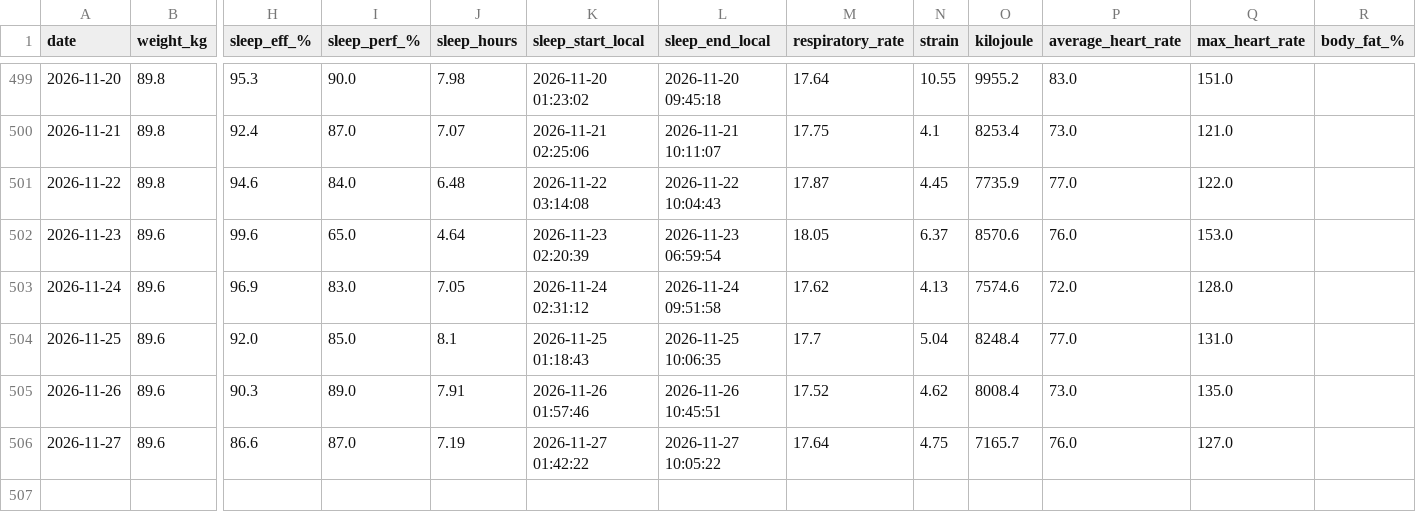
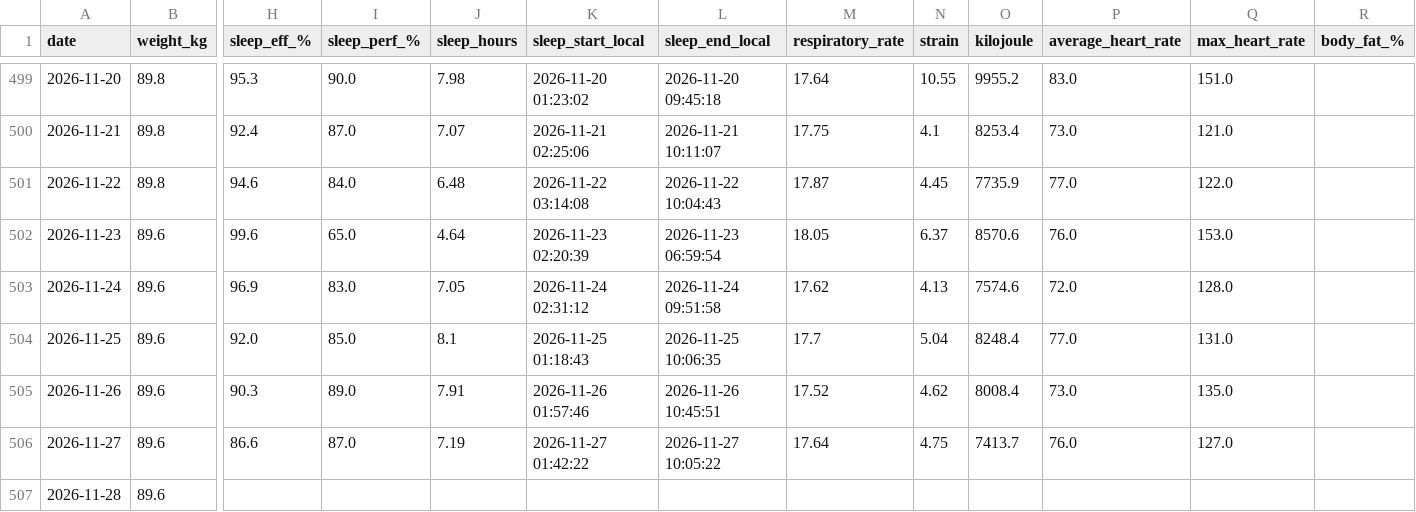
Before and after one commit to 4nd7ey-lab/whoop-public, a CSV file: daily_summary.csv, drawn as a sheet; only a part is shown, gaps mark what is left out; rows hold the shown columns only; the diff names each change by its address in the sheet, - before the commit and + after, or states it on an @@ line.

Commit message:
mirror: update from Sheets

```diff
--- a/daily_summary.csv
+++ b/daily_summary.csv
-O506 (kilojoule): 7165.7
+O506 (kilojoule): 7413.7
+row 507: 2026-11-28 | 89.6
```
